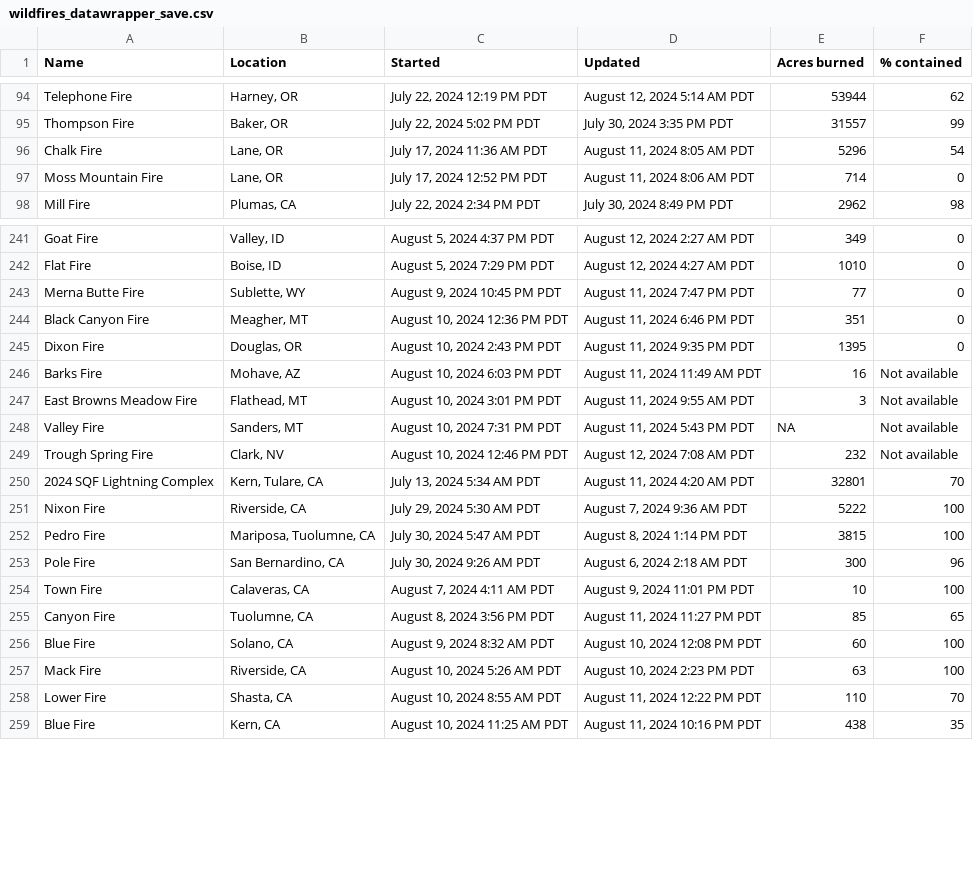
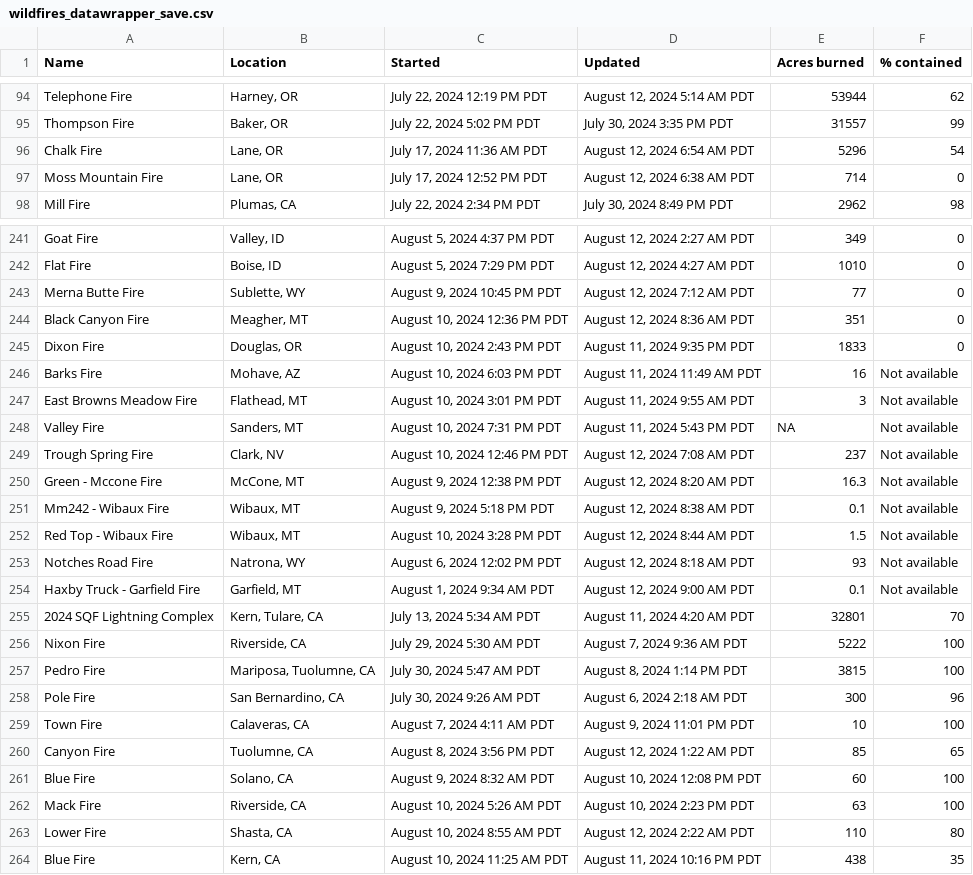
Before and after one commit to cbs-news-data/wildfire_watch, a CSV file: data/wildfires_datawrapper_save.csv, drawn as a sheet; only a part is shown, gaps mark what is left out; the diff covers the shown part only.

```diff
--- a/data/wildfires_datawrapper_save.csv
+++ b/data/wildfires_datawrapper_save.csv
@@ -95,4 +95,4 @@ Telephone Fire,"Harney, OR","July 22, 2024 12:19 PM PDT","August 12, 2024 5:14 A
 Thompson Fire,"Baker, OR","July 22, 2024 5:02 PM PDT","July 30, 2024 3:35 PM PDT",31557,99
-Chalk Fire,"Lane, OR","July 17, 2024 11:36 AM PDT","August 11, 2024 8:05 AM PDT",5296,54
-Moss Mountain Fire,"Lane, OR","July 17, 2024 12:52 PM PDT","August 11, 2024 8:06 AM PDT",714,0
+Chalk Fire,"Lane, OR","July 17, 2024 11:36 AM PDT","August 12, 2024 6:54 AM PDT",5296,54
+Moss Mountain Fire,"Lane, OR","July 17, 2024 12:52 PM PDT","August 12, 2024 6:38 AM PDT",714,0
 Mill Fire,"Plumas, CA","July 22, 2024 2:34 PM PDT","July 30, 2024 8:49 PM PDT",2962,98
@@ -242,5 +242,5 @@ Goat Fire,"Valley, ID","August 5, 2024 4:37 PM PDT","August 12, 2024 2:27 AM PDT
 Flat Fire,"Boise, ID","August 5, 2024 7:29 PM PDT","August 12, 2024 4:27 AM PDT",1010,0
-Merna Butte Fire,"Sublette, WY","August 9, 2024 10:45 PM PDT","August 11, 2024 7:47 PM PDT",77,0
-Black Canyon Fire,"Meagher, MT","August 10, 2024 12:36 PM PDT","August 11, 2024 6:46 PM PDT",351,0
-Dixon Fire,"Douglas, OR","August 10, 2024 2:43 PM PDT","August 11, 2024 9:35 PM PDT",1395,0
+Merna Butte Fire,"Sublette, WY","August 9, 2024 10:45 PM PDT","August 12, 2024 7:12 AM PDT",77,0
+Black Canyon Fire,"Meagher, MT","August 10, 2024 12:36 PM PDT","August 12, 2024 8:36 AM PDT",351,0
+Dixon Fire,"Douglas, OR","August 10, 2024 2:43 PM PDT","August 11, 2024 9:35 PM PDT",1833,0
 Barks Fire,"Mohave, AZ","August 10, 2024 6:03 PM PDT","August 11, 2024 11:49 AM PDT",16,Not available
@@ -248,3 +248,8 @@ East Browns Meadow Fire,"Flathead, MT","August 10, 2024 3:01 PM PDT","August 11,
 Valley Fire,"Sanders, MT","August 10, 2024 7:31 PM PDT","August 11, 2024 5:43 PM PDT",NA,Not available
-Trough Spring Fire,"Clark, NV","August 10, 2024 12:46 PM PDT","August 12, 2024 7:08 AM PDT",232,Not available
+Trough Spring Fire,"Clark, NV","August 10, 2024 12:46 PM PDT","August 12, 2024 7:08 AM PDT",237,Not available
+Green - Mccone Fire,"McCone, MT","August 9, 2024 12:38 PM PDT","August 12, 2024 8:20 AM PDT",16.3,Not available
+Mm242 - Wibaux Fire,"Wibaux, MT","August 9, 2024 5:18 PM PDT","August 12, 2024 8:38 AM PDT",0.1,Not available
+Red Top - Wibaux Fire,"Wibaux, MT","August 10, 2024 3:28 PM PDT","August 12, 2024 8:44 AM PDT",1.5,Not available
+Notches Road Fire,"Natrona, WY","August 6, 2024 12:02 PM PDT","August 12, 2024 8:18 AM PDT",93,Not available
+Haxby Truck - Garfield Fire,"Garfield, MT","August 1, 2024 9:34 AM PDT","August 12, 2024 9:00 AM PDT",0.1,Not available
 2024 SQF Lightning Complex,"Kern, Tulare, CA","July 13, 2024 5:34 AM PDT","August 11, 2024 4:20 AM PDT",32801,70
@@ -254,6 +259,6 @@ Pole Fire,"San Bernardino, CA","July 30, 2024 9:26 AM PDT","August 6, 2024 2:18
 Town Fire,"Calaveras, CA","August 7, 2024 4:11 AM PDT","August 9, 2024 11:01 PM PDT",10,100
-Canyon Fire,"Tuolumne, CA","August 8, 2024 3:56 PM PDT","August 11, 2024 11:27 PM PDT",85,65
+Canyon Fire,"Tuolumne, CA","August 8, 2024 3:56 PM PDT","August 12, 2024 1:22 AM PDT",85,65
 Blue Fire,"Solano, CA","August 9, 2024 8:32 AM PDT","August 10, 2024 12:08 PM PDT",60,100
 Mack Fire,"Riverside, CA","August 10, 2024 5:26 AM PDT","August 10, 2024 2:23 PM PDT",63,100
-Lower Fire,"Shasta, CA","August 10, 2024 8:55 AM PDT","August 11, 2024 12:22 PM PDT",110,70
+Lower Fire,"Shasta, CA","August 10, 2024 8:55 AM PDT","August 12, 2024 2:22 AM PDT",110,80
 Blue Fire,"Kern, CA","August 10, 2024 11:25 AM PDT","August 11, 2024 10:16 PM PDT",438,35
```
Also changed, not shown: 7 edited cells elsewhere in this file, data/wildfires_save.csv, 4 other files.
